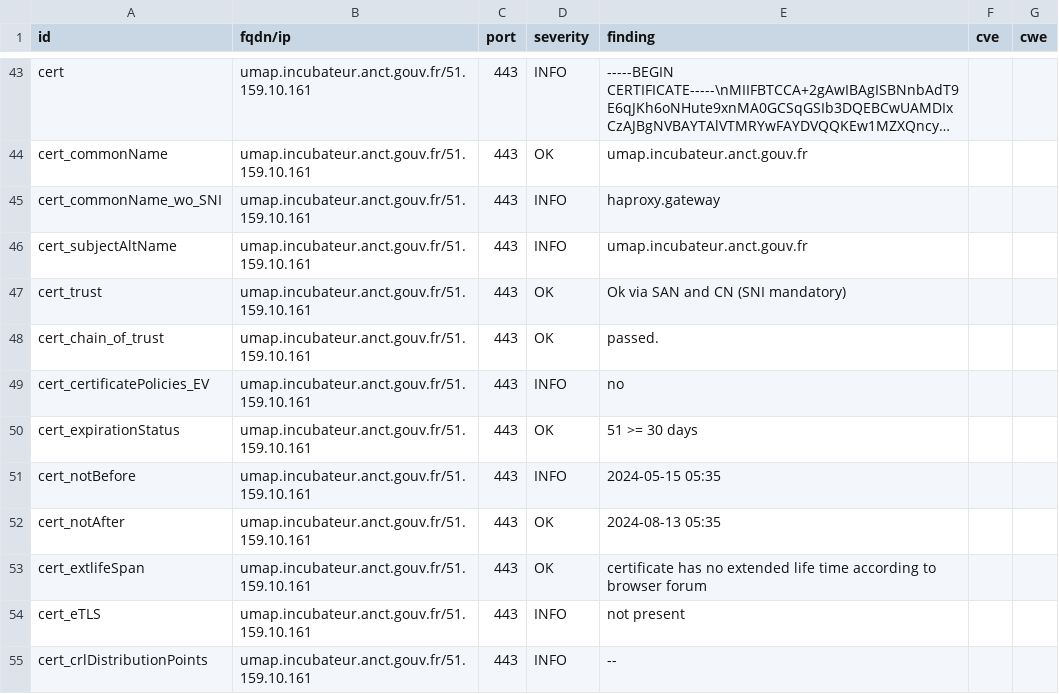
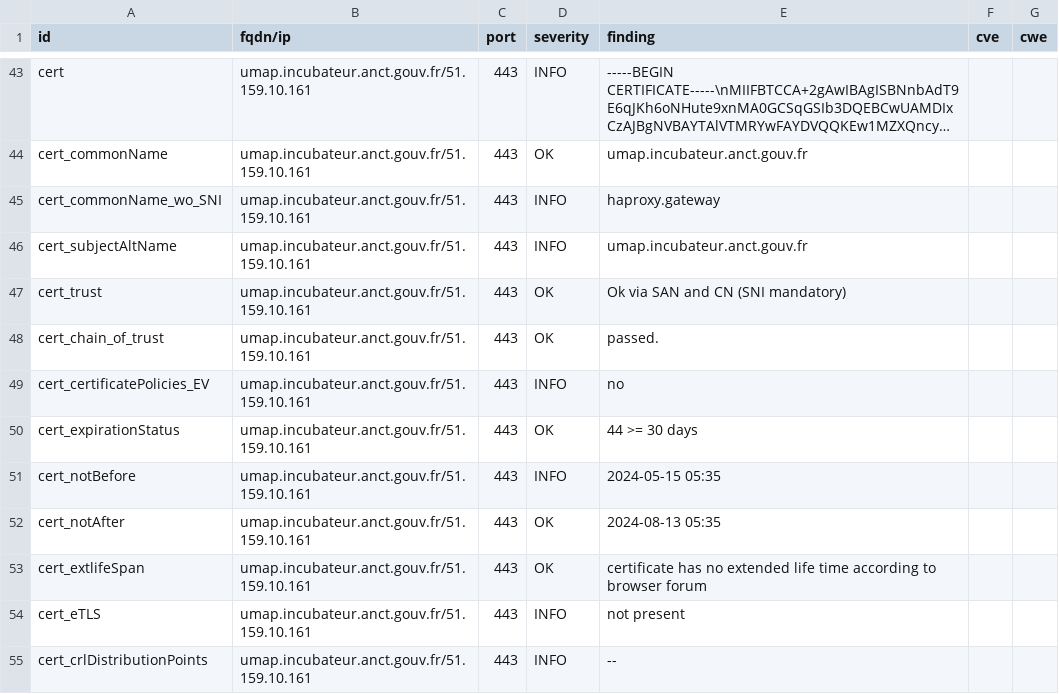
Before and after one commit to incubateur-territoires/dashlord, a CSV file: results/aHR0cHM6Ly91bWFwLmluY3ViYXRldXIuYW5jdC5nb3V2LmZyL2ZyLw==/testssl.csv, drawn as a sheet; only a part is shown, gaps mark what is left out; long unchanged cells end in ….

```diff
--- a/results/aHR0cHM6Ly91bWFwLmluY3ViYXRldXIuYW5jdC5nb3V2LmZyL2ZyLw==/testssl.csv
+++ b/results/aHR0cHM6Ly91bWFwLmluY3ViYXRldXIuYW5jdC5nb3V2LmZyL2ZyLw==/testssl.csv
@@ -49,3 +49,3 @@
 "cert_certificatePolicies_EV","umap.incubateur.anct.gouv.fr/51.159.10.161","443","INFO","no","",""
-"cert_expirationStatus","umap.incubateur.anct.gouv.fr/51.159.10.161","443","OK","51 >= 30 days","",""
+"cert_expirationStatus","umap.incubateur.anct.gouv.fr/51.159.10.161","443","OK","44 >= 30 days","",""
 "cert_notBefore","umap.incubateur.anct.gouv.fr/51.159.10.161","443","INFO","2024-05-15 05:35","",""
```
Also changed, not shown: 8 other files.
